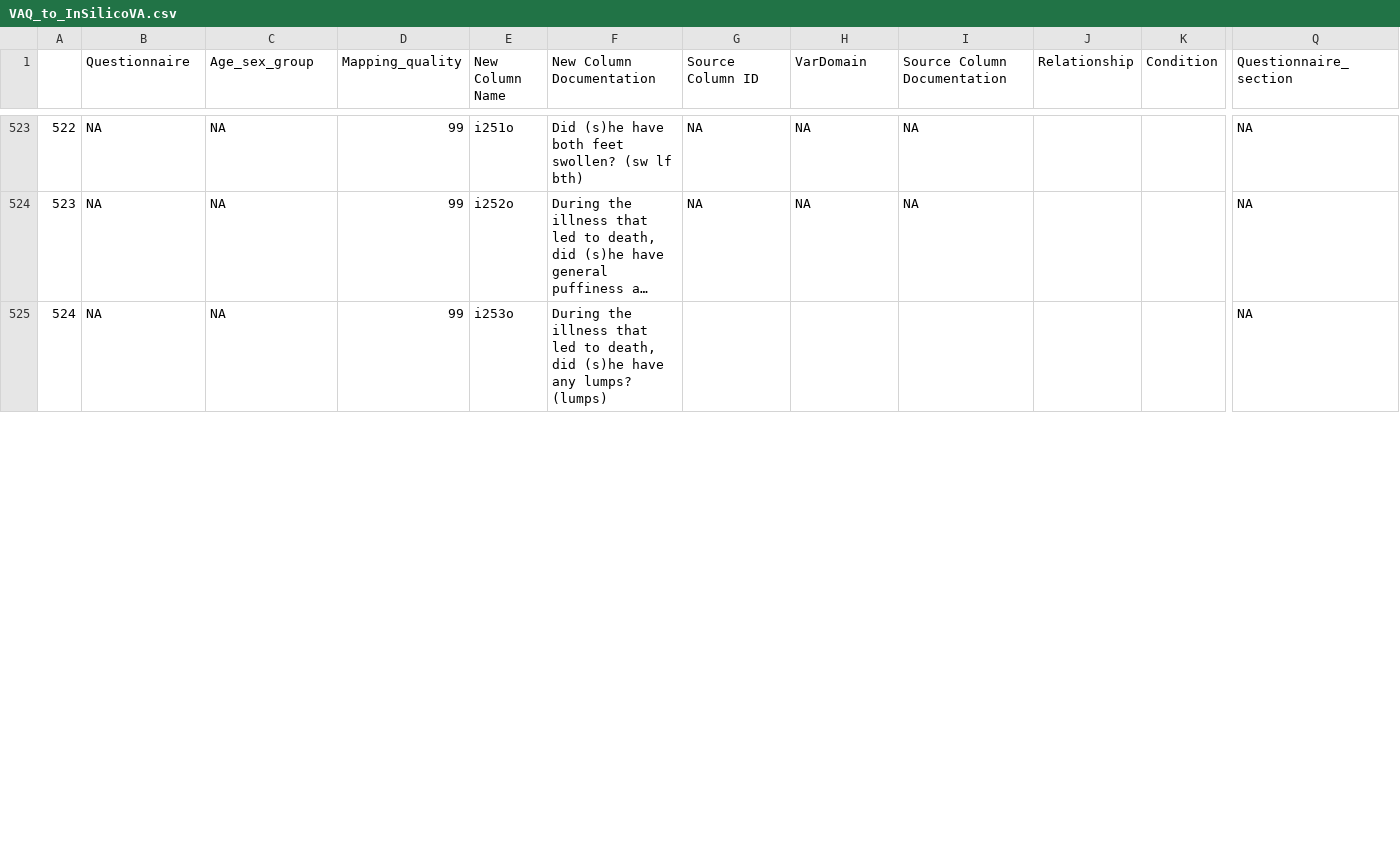
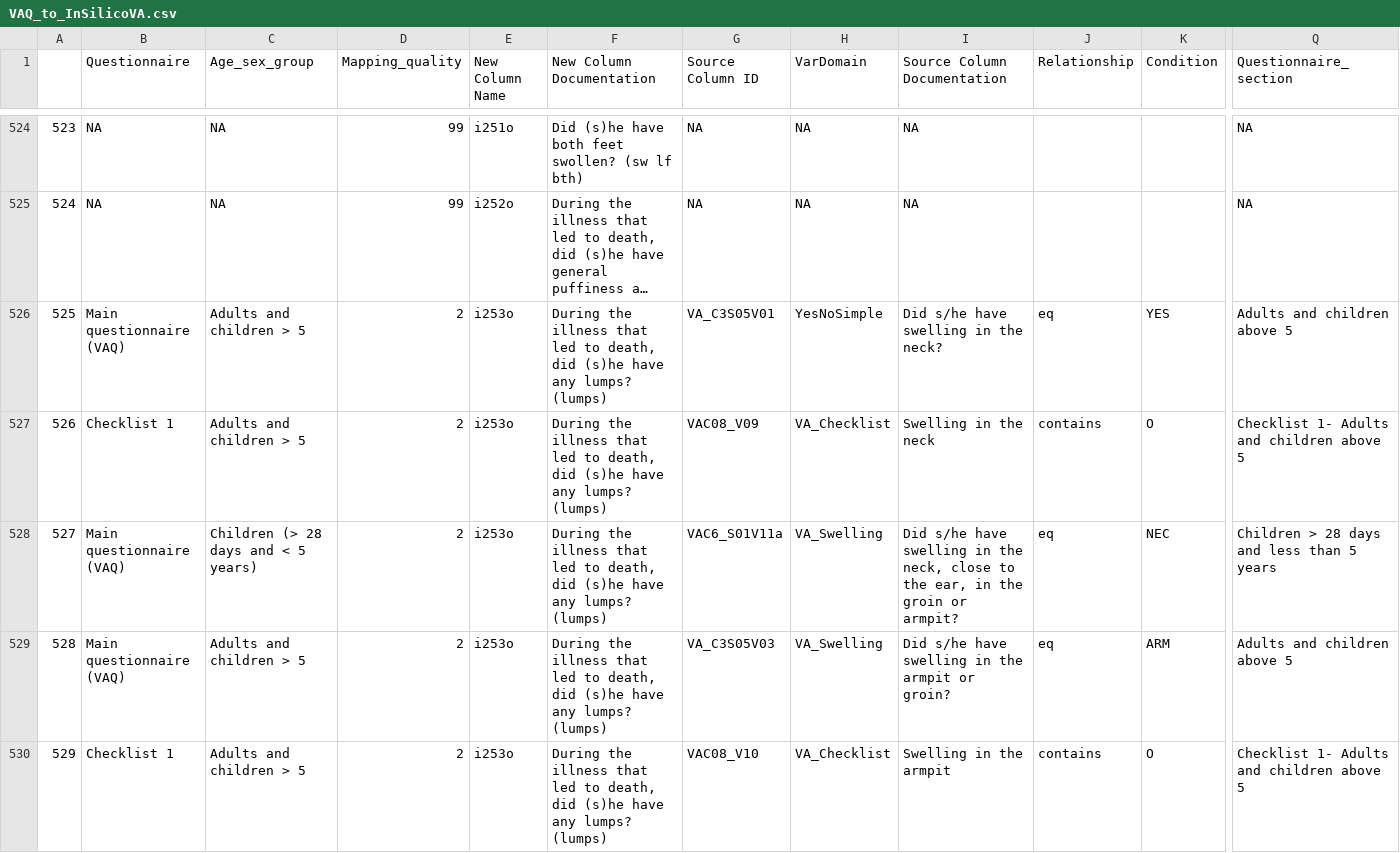
Before and after one commit to AHRIORG/VAConvert.jl, a CSV file: mapping/VAQ_to_InSilicoVA.csv, drawn as a sheet; only a part is shown, gaps mark what is left out; long unchanged cells end in …; removed rows and columns are numbered as before the commit, all else as after; rows hold the shown columns only; the diff covers the shown part only; the diff names each change by its address in the sheet, - before the commit and + after, or states it on an @@ line.

Commit message:
Correction mapping files for HIV diagnosis VAP
Correction of the mapping file for HIV diagnosis (adding 'Did they ever had a positive HIV test?')
Other small corrections

```diff
--- a/mapping/VAQ_to_InSilicoVA.csv
+++ b/mapping/VAQ_to_InSilicoVA.csv
@@ column A renumbered from row 93 down @@
-row 525: 524 | NA | NA | 99 | i253o | During the illness that led to death, did (s)he have any lumps? (lumps) |  |  |  |  |  | NA
+row 526: 525 | Main questionnaire (VAQ) | Adults and children > 5 | 2 | i253o | During the illness that led to death, did (s)he have any lumps? (lumps) | VA_C3S05V01 | YesNoSimple | Did s/he have swelling in the neck? | eq | YES | Adults and children above 5
+row 527: 526 | Checklist 1 | Adults and children > 5 | 2 | i253o | During the illness that led to death, did (s)he have any lumps? (lumps) | VAC08_V09 | VA_Checklist | Swelling in the neck | contains | O | Checklist 1- Adults and children above 5
+row 528: 527 | Main questionnaire (VAQ) | Children (> 28 days and < 5 years) | 2 | i253o | During the illness that led to death, did (s)he have any lumps? (lumps) | VAC6_S01V11a | VA_Swelling | Did s/he have swelling in the neck, close to the ear, in the groin or armpit? | eq | NEC | Children > 28 days and less than 5 years
+row 529: 528 | Main questionnaire (VAQ) | Adults and children > 5 | 2 | i253o | During the illness that led to death, did (s)he have any lumps? (lumps) | VA_C3S05V03 | VA_Swelling | Did s/he have swelling in the armpit or groin? | eq | ARM | Adults and children above 5
+row 530: 529 | Checklist 1 | Adults and children > 5 | 2 | i253o | During the illness that led to death, did (s)he have any lumps? (lumps) | VAC08_V10 | VA_Checklist | Swelling in the armpit | contains | O | Checklist 1- Adults and children above 5
```
Also changed, not shown: 6 added rows, 1 removed row and 20 edited cells elsewhere in this file, mapping/VAP_to_InSilicoVA.csv, mapping/VAW_to_InSilicoVA.csv, 2 other files.
